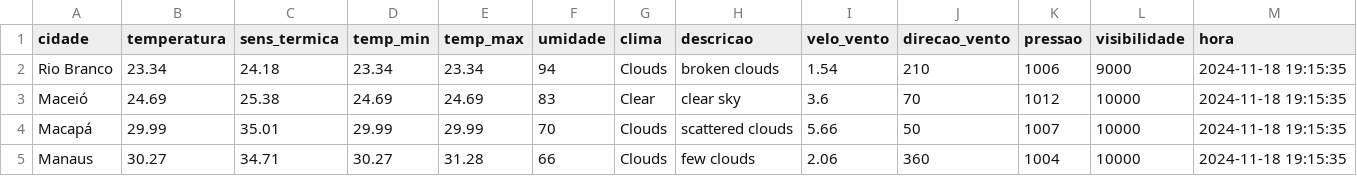
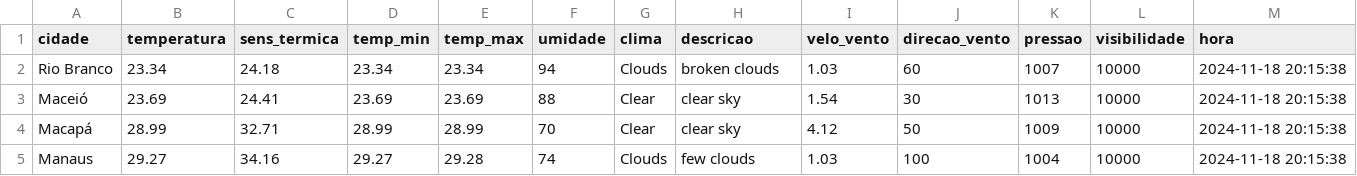
Before and after one commit to ThFenrir/integradorClimaDados, a CSV file: dados_clima_recente.csv, drawn as a sheet; only a part is shown; the diff covers the shown part only.

```diff
--- a/dados_clima_recente.csv
+++ b/dados_clima_recente.csv
@@ -1,5 +1,5 @@
 cidade,temperatura,sens_termica,temp_min,temp_max,umidade,clima,descricao,velo_vento,direcao_vento,pressao,visibilidade,hora
-Rio Branco,23.34,24.18,23.34,23.34,94,Clouds,broken clouds,1.54,210,1006,9000,2024-11-18 19:15:35
-Maceió,24.69,25.38,24.69,24.69,83,Clear,clear sky,3.6,70,1012,10000,2024-11-18 19:15:35
-Macapá,29.99,35.01,29.99,29.99,70,Clouds,scattered clouds,5.66,50,1007,10000,2024-11-18 19:15:35
-Manaus,30.27,34.71,30.27,31.28,66,Clouds,few clouds,2.06,360,1004,10000,2024-11-18 19:15:35
+Rio Branco,23.34,24.18,23.34,23.34,94,Clouds,broken clouds,1.03,60,1007,10000,2024-11-18 20:15:38
+Maceió,23.69,24.41,23.69,23.69,88,Clear,clear sky,1.54,30,1013,10000,2024-11-18 20:15:38
+Macapá,28.99,32.71,28.99,28.99,70,Clear,clear sky,4.12,50,1009,10000,2024-11-18 20:15:38
+Manaus,29.27,34.16,29.27,29.28,74,Clouds,few clouds,1.03,100,1004,10000,2024-11-18 20:15:38
```
Also changed, not shown: 162 edited cells elsewhere in this file.
